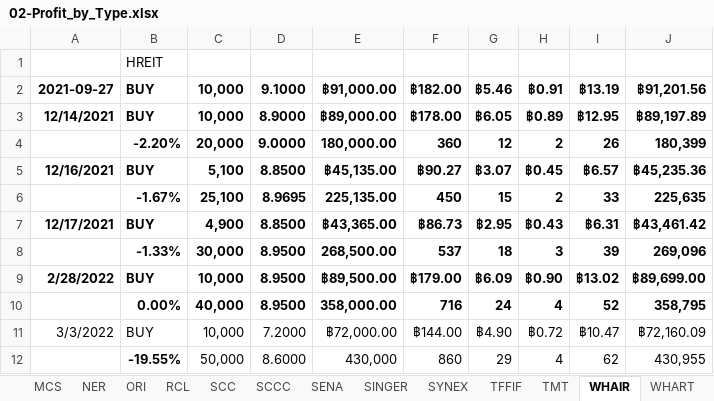
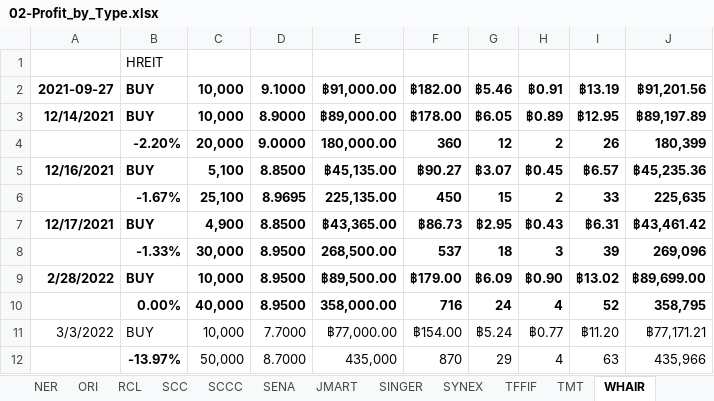
Before and after one commit to santimcs/A7, an Excel workbook: Excel/02-Profit_by_Type.xlsx, sheet WHAIR, drawn as a sheet; values as stored, in another font and other column widths than the file's, no borders; removed rows and columns are numbered as before the commit, all else as after; the diff names each change by its address in the sheet, - before the commit and + after, or states it on an @@ line.

```diff
--- a/Excel/02-Profit_by_Type.xlsx (sheet WHAIR)
+++ b/Excel/02-Profit_by_Type.xlsx (sheet WHAIR)
+sheet tab: JMART
-D11: 7.2000
+D11: 7.7000
-E11: ฿72,000.00
+E11: ฿77,000.00
-F11: ฿144.00
+F11: ฿154.00
-G11: ฿4.90
+G11: ฿5.24
-H11: ฿0.72
+H11: ฿0.77
-I11: ฿10.47
+I11: ฿11.20
-J11: ฿72,160.09
+J11: ฿77,171.21
-row 12:  | -19.55% | 50,000 | 8.6000 | 430,000 | 860 | 29 | 4 | 62 | 430,955
+row 12:  | -13.97% | 50,000 | 8.7000 | 435,000 | 870 | 29 | 4 | 63 | 435,966
```
Also changed, not shown: sheet SINGER, Excel/01-CashFlow.xlsx, Excel/03-PNL.xlsx, 51 other files.
